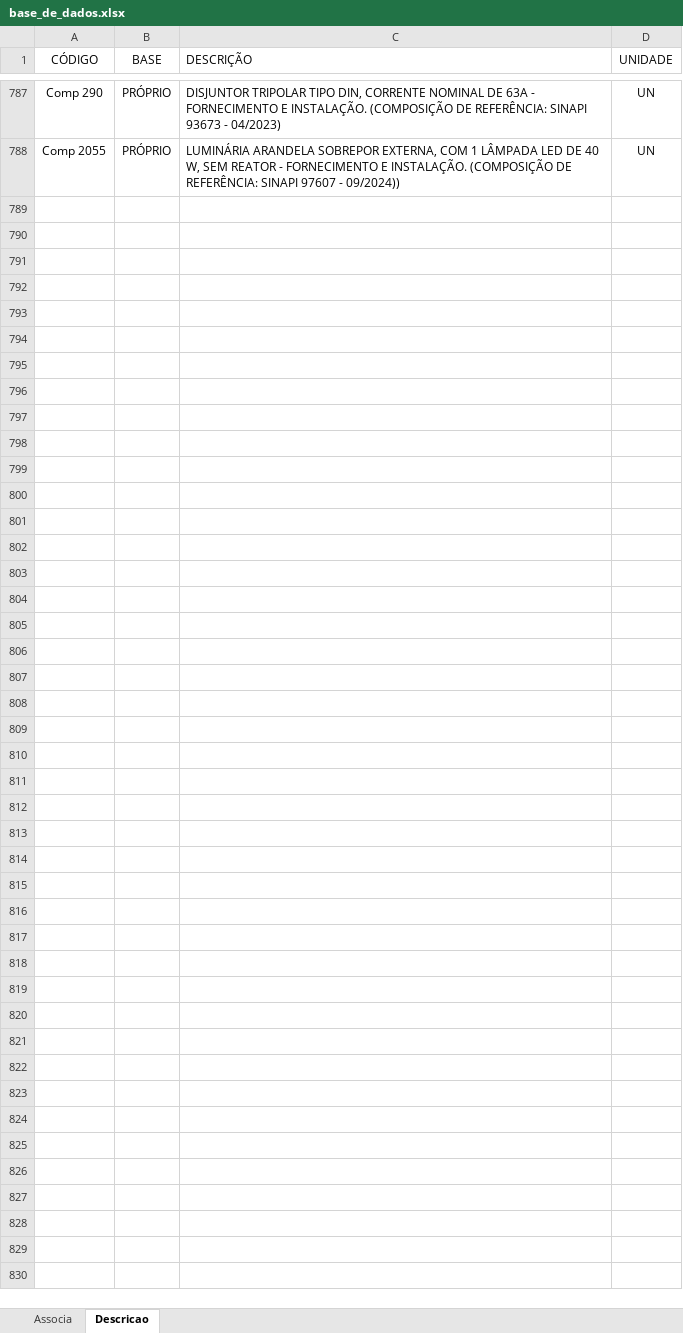
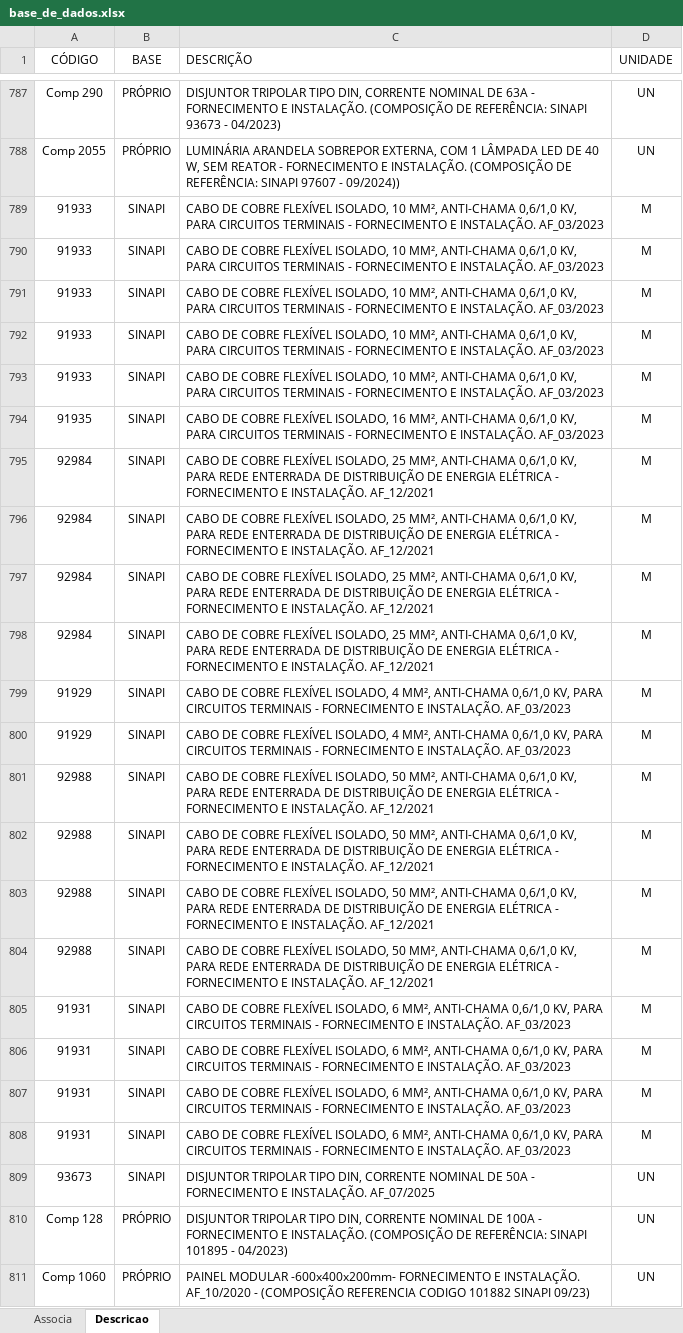
Before and after one commit to rodioegiufao/farmacia_janio, an Excel workbook: 3D/base_de_dados.xlsx, sheet Descricao, drawn as a sheet; only a part is shown, gaps mark what is left out; values as stored, in another font and other column widths than the file's, no borders; the diff names each change by its address in the sheet, - before the commit and + after, or states it on an @@ line.

Commit message:
Add files via upload

```diff
--- a/3D/base_de_dados.xlsx (sheet Descricao)
+++ b/3D/base_de_dados.xlsx (sheet Descricao)
+row 789: 91933 | SINAPI | CABO DE COBRE FLEXÍVEL ISOLADO, 10 MM², ANTI-CHAMA 0,6/1,0 KV, PARA CIRCUITOS TERMINAIS - FORNECIMENTO E INSTALAÇÃO. AF_03/2023 | M
+row 790: 91933 | SINAPI | CABO DE COBRE FLEXÍVEL ISOLADO, 10 MM², ANTI-CHAMA 0,6/1,0 KV, PARA CIRCUITOS TERMINAIS - FORNECIMENTO E INSTALAÇÃO. AF_03/2023 | M
+row 791: 91933 | SINAPI | CABO DE COBRE FLEXÍVEL ISOLADO, 10 MM², ANTI-CHAMA 0,6/1,0 KV, PARA CIRCUITOS TERMINAIS - FORNECIMENTO E INSTALAÇÃO. AF_03/2023 | M
+row 792: 91933 | SINAPI | CABO DE COBRE FLEXÍVEL ISOLADO, 10 MM², ANTI-CHAMA 0,6/1,0 KV, PARA CIRCUITOS TERMINAIS - FORNECIMENTO E INSTALAÇÃO. AF_03/2023 | M
+row 793: 91933 | SINAPI | CABO DE COBRE FLEXÍVEL ISOLADO, 10 MM², ANTI-CHAMA 0,6/1,0 KV, PARA CIRCUITOS TERMINAIS - FORNECIMENTO E INSTALAÇÃO. AF_03/2023 | M
+row 794: 91935 | SINAPI | CABO DE COBRE FLEXÍVEL ISOLADO, 16 MM², ANTI-CHAMA 0,6/1,0 KV, PARA CIRCUITOS TERMINAIS - FORNECIMENTO E INSTALAÇÃO. AF_03/2023 | M
+row 795: 92984 | SINAPI | CABO DE COBRE FLEXÍVEL ISOLADO, 25 MM², ANTI-CHAMA 0,6/1,0 KV, PARA REDE ENTERRADA DE DISTRIBUIÇÃO DE ENERGIA ELÉTRICA - FORNECIMENTO E INSTALAÇÃO. AF_12/2021 | M
+row 796: 92984 | SINAPI | CABO DE COBRE FLEXÍVEL ISOLADO, 25 MM², ANTI-CHAMA 0,6/1,0 KV, PARA REDE ENTERRADA DE DISTRIBUIÇÃO DE ENERGIA ELÉTRICA - FORNECIMENTO E INSTALAÇÃO. AF_12/2021 | M
+row 797: 92984 | SINAPI | CABO DE COBRE FLEXÍVEL ISOLADO, 25 MM², ANTI-CHAMA 0,6/1,0 KV, PARA REDE ENTERRADA DE DISTRIBUIÇÃO DE ENERGIA ELÉTRICA - FORNECIMENTO E INSTALAÇÃO. AF_12/2021 | M
+row 798: 92984 | SINAPI | CABO DE COBRE FLEXÍVEL ISOLADO, 25 MM², ANTI-CHAMA 0,6/1,0 KV, PARA REDE ENTERRADA DE DISTRIBUIÇÃO DE ENERGIA ELÉTRICA - FORNECIMENTO E INSTALAÇÃO. AF_12/2021 | M
+row 799: 91929 | SINAPI | CABO DE COBRE FLEXÍVEL ISOLADO, 4 MM², ANTI-CHAMA 0,6/1,0 KV, PARA CIRCUITOS TERMINAIS - FORNECIMENTO E INSTALAÇÃO. AF_03/2023 | M
+row 800: 91929 | SINAPI | CABO DE COBRE FLEXÍVEL ISOLADO, 4 MM², ANTI-CHAMA 0,6/1,0 KV, PARA CIRCUITOS TERMINAIS - FORNECIMENTO E INSTALAÇÃO. AF_03/2023 | M
+row 801: 92988 | SINAPI | CABO DE COBRE FLEXÍVEL ISOLADO, 50 MM², ANTI-CHAMA 0,6/1,0 KV, PARA REDE ENTERRADA DE DISTRIBUIÇÃO DE ENERGIA ELÉTRICA - FORNECIMENTO E INSTALAÇÃO. AF_12/2021 | M
+row 802: 92988 | SINAPI | CABO DE COBRE FLEXÍVEL ISOLADO, 50 MM², ANTI-CHAMA 0,6/1,0 KV, PARA REDE ENTERRADA DE DISTRIBUIÇÃO DE ENERGIA ELÉTRICA - FORNECIMENTO E INSTALAÇÃO. AF_12/2021 | M
+row 803: 92988 | SINAPI | CABO DE COBRE FLEXÍVEL ISOLADO, 50 MM², ANTI-CHAMA 0,6/1,0 KV, PARA REDE ENTERRADA DE DISTRIBUIÇÃO DE ENERGIA ELÉTRICA - FORNECIMENTO E INSTALAÇÃO. AF_12/2021 | M
+row 804: 92988 | SINAPI | CABO DE COBRE FLEXÍVEL ISOLADO, 50 MM², ANTI-CHAMA 0,6/1,0 KV, PARA REDE ENTERRADA DE DISTRIBUIÇÃO DE ENERGIA ELÉTRICA - FORNECIMENTO E INSTALAÇÃO. AF_12/2021 | M
+row 805: 91931 | SINAPI | CABO DE COBRE FLEXÍVEL ISOLADO, 6 MM², ANTI-CHAMA 0,6/1,0 KV, PARA CIRCUITOS TERMINAIS - FORNECIMENTO E INSTALAÇÃO. AF_03/2023 | M
+row 806: 91931 | SINAPI | CABO DE COBRE FLEXÍVEL ISOLADO, 6 MM², ANTI-CHAMA 0,6/1,0 KV, PARA CIRCUITOS TERMINAIS - FORNECIMENTO E INSTALAÇÃO. AF_03/2023 | M
+row 807: 91931 | SINAPI | CABO DE COBRE FLEXÍVEL ISOLADO, 6 MM², ANTI-CHAMA 0,6/1,0 KV, PARA CIRCUITOS TERMINAIS - FORNECIMENTO E INSTALAÇÃO. AF_03/2023 | M
+row 808: 91931 | SINAPI | CABO DE COBRE FLEXÍVEL ISOLADO, 6 MM², ANTI-CHAMA 0,6/1,0 KV, PARA CIRCUITOS TERMINAIS - FORNECIMENTO E INSTALAÇÃO. AF_03/2023 | M
+row 809: 93673 | SINAPI | DISJUNTOR TRIPOLAR TIPO DIN, CORRENTE NOMINAL DE 50A - FORNECIMENTO E INSTALAÇÃO. AF_07/2025 | UN
+row 810: Comp 128 | PRÓPRIO | DISJUNTOR TRIPOLAR TIPO DIN, CORRENTE NOMINAL DE 100A - FORNECIMENTO E INSTALAÇÃO. (COMPOSIÇÃO DE REFERÊNCIA: SINAPI 101895 - 04/2023) | UN
+row 811: Comp 1060 | PRÓPRIO | PAINEL MODULAR -600x400x200mm- FORNECIMENTO E INSTALAÇÃO. AF_10/2020 - (COMPOSIÇÃO REFERENCIA CODIGO 101882 SINAPI 09/23) | UN
```
Also changed, not shown: sheet Associa.
